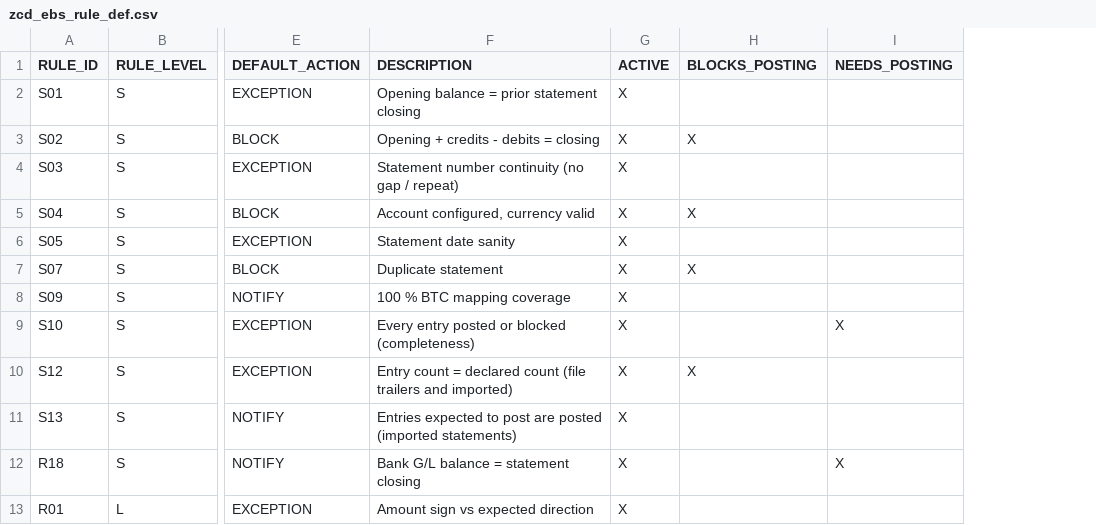
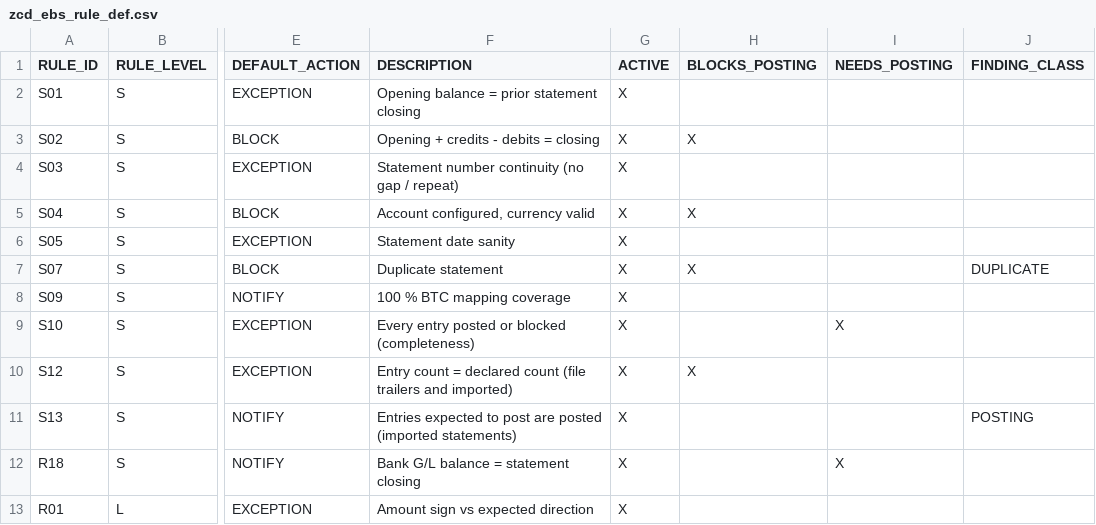
Before and after one commit to jaideep247/bai, a CSV file: ops-suite/config/zcd_ebs_rule_def.csv, drawn as a sheet; only a part is shown, gaps mark what is left out; the diff names each change by its address in the sheet, - before the commit and + after, or states it on an @@ line.

```diff
--- a/ops-suite/config/zcd_ebs_rule_def.csv
+++ b/ops-suite/config/zcd_ebs_rule_def.csv
+column J (FINDING_CLASS), rows 7-11: DUPLICATE |  |  |  | POSTING
```
Also changed, not shown: 22 other files.
